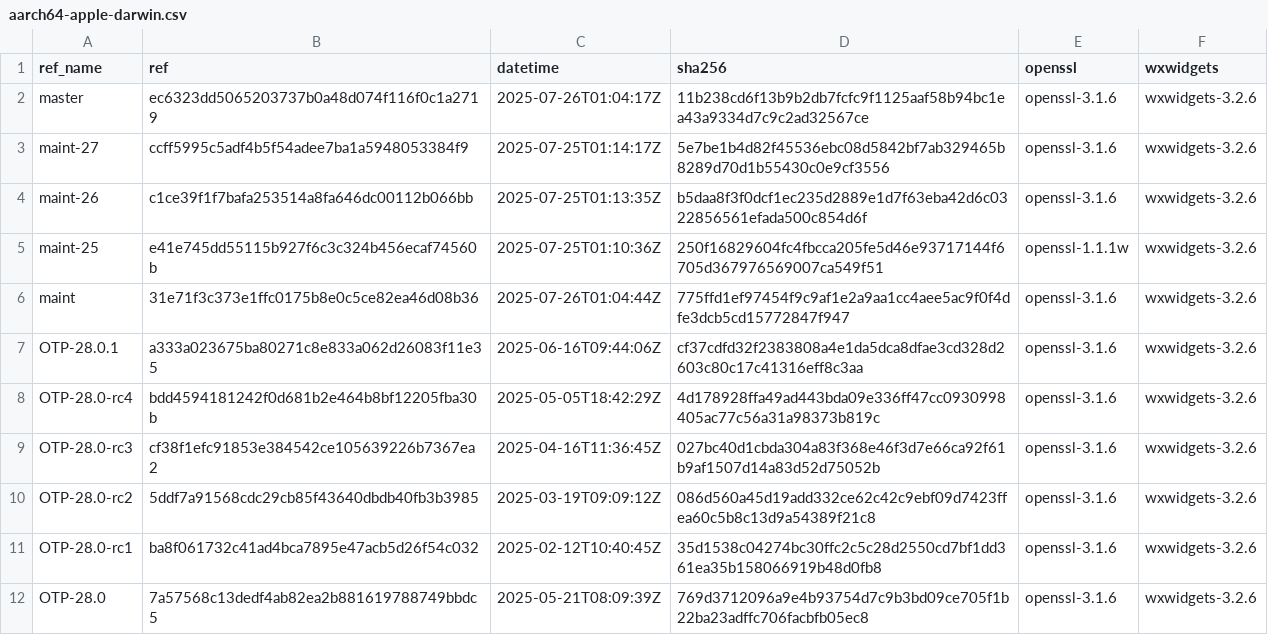
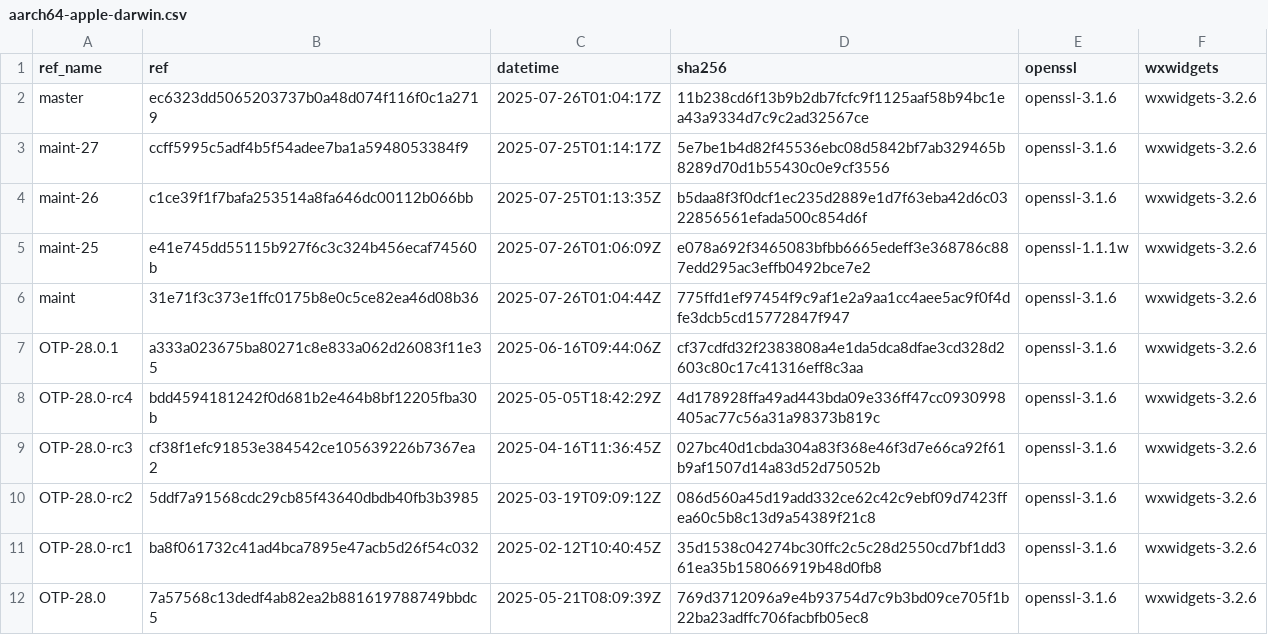
Before and after one commit to paulo-ferraz-oliveira/otp_builds, a CSV file: builds/aarch64-apple-darwin.csv, drawn as a sheet; only a part is shown.

```diff
--- a/builds/aarch64-apple-darwin.csv
+++ b/builds/aarch64-apple-darwin.csv
@@ -4,3 +4,3 @@ maint-27,ccff5995c5adf4b5f54adee7ba1a5948053384f9,2025-07-25T01:14:17Z,5e7be1b4d
 maint-26,c1ce39f1f7bafa253514a8fa646dc00112b066bb,2025-07-25T01:13:35Z,b5daa8f3f0dcf1ec235d2889e1d7f63eba42d6c0322856561efada500c854d6f,openssl-3.1.6,wxwidgets-3.2.6
-maint-25,e41e745dd55115b927f6c3c324b456ecaf74560b,2025-07-25T01:10:36Z,250f16829604fc4fbcca205fe5d46e93717144f6705d367976569007ca549f51,openssl-1.1.1w,wxwidgets-3.2.6
+maint-25,e41e745dd55115b927f6c3c324b456ecaf74560b,2025-07-26T01:06:09Z,e078a692f3465083bfbb6665edeff3e368786c887edd295ac3effb0492bce7e2,openssl-1.1.1w,wxwidgets-3.2.6
 maint,31e71f3c373e1ffc0175b8e0c5ce82ea46d08b36,2025-07-26T01:04:44Z,775ffd1ef97454f9c9af1e2a9aa1cc4aee5ac9f0f4dfe3dcb5cd15772847f947,openssl-3.1.6,wxwidgets-3.2.6
```
